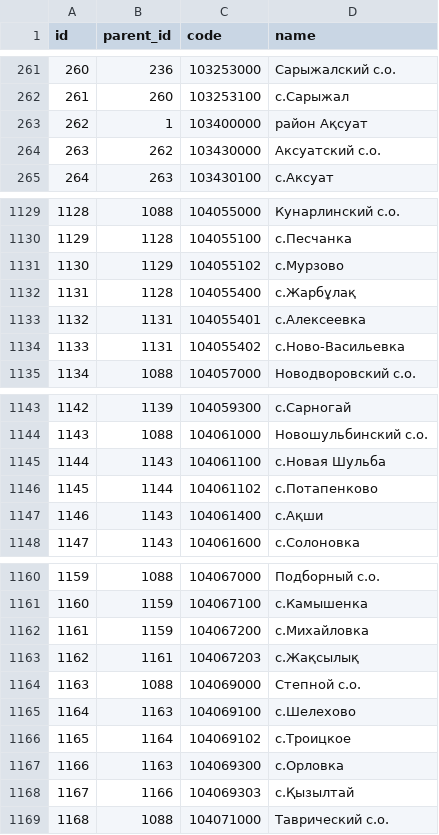
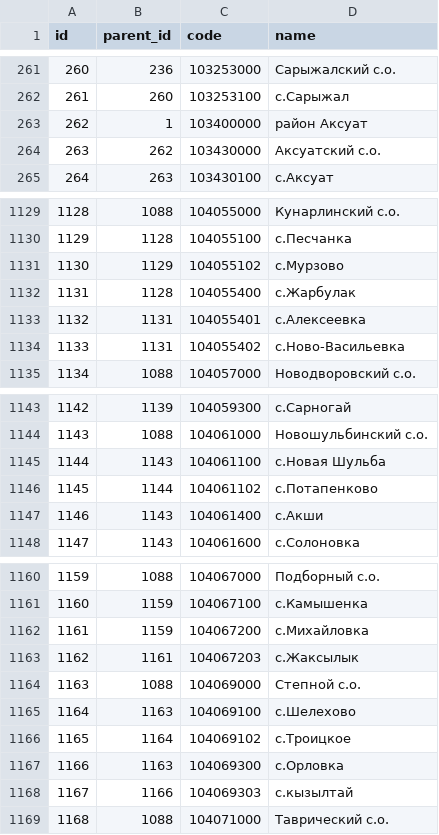
Before and after one commit to nikita-astakhnovich-idf/CsvParser, a CSV file: src/main/resources/KATO_17.10.2022_ru.csv, drawn as a sheet; only a part is shown, gaps mark what is left out.

```diff
--- a/src/main/resources/KATO_17.10.2022_ru.csv
+++ b/src/main/resources/KATO_17.10.2022_ru.csv
@@ -262,3 +262,3 @@
 261;260;103253100;с.Сарыжал
-262;1;103400000;район Ақсуат
+262;1;103400000;район Аксуат
 263;262;103430000;Аксуатский с.о.
@@ -1131,3 +1131,3 @@
 1130;1129;104055102;с.Мурзово
-1131;1128;104055400;с.Жарбұлақ
+1131;1128;104055400;с.Жарбулак
 1132;1131;104055401;с.Алексеевка
@@ -1146,3 +1146,3 @@
 1145;1144;104061102;с.Потапенково
-1146;1143;104061400;с.Ақши
+1146;1143;104061400;с.Акши
 1147;1143;104061600;с.Солоновка
@@ -1162,3 +1162,3 @@
 1161;1159;104067200;с.Михайловка
-1162;1161;104067203;с.Жақсылық
+1162;1161;104067203;с.Жаксылык
 1163;1088;104069000;Степной с.о.
@@ -1167,3 +1167,3 @@
 1166;1163;104069300;с.Орловка
-1167;1166;104069303;с.Қызылтай
+1167;1166;104069303;с.кызылтай
 1168;1088;104071000;Таврический с.о.
```
